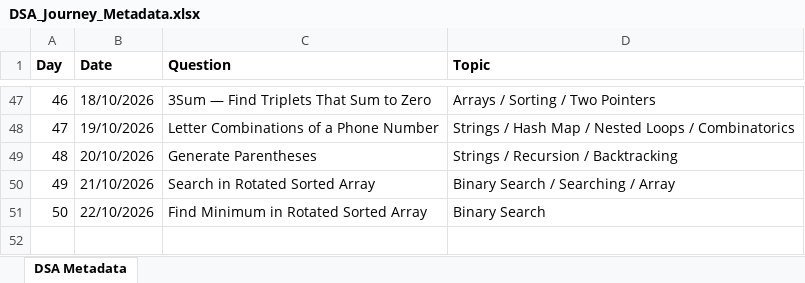
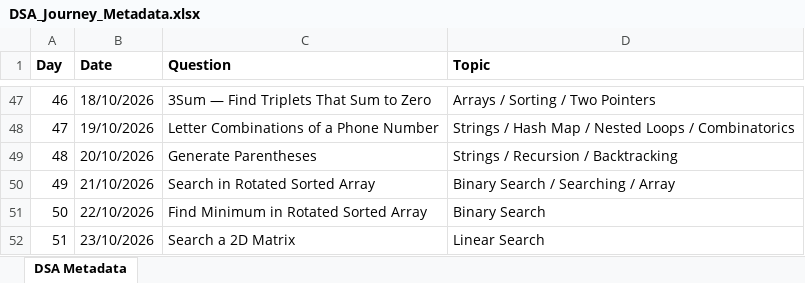
Before and after one commit to ajinkyashinde818/DSA-Journey, an Excel workbook: DSA_Journey_Metadata.xlsx, sheet DSA Metadata, drawn as a sheet; only a part is shown, gaps mark what is left out; values as stored, in another font and other column widths than the file's, no borders; the diff names each change by its address in the sheet, - before the commit and + after, or states it on an @@ line.

```diff
--- a/DSA_Journey_Metadata.xlsx (sheet DSA Metadata)
+++ b/DSA_Journey_Metadata.xlsx (sheet DSA Metadata)
+row 52: 51 | 23/10/2026 | Search a 2D Matrix | Linear Search
```
Also changed, not shown: 1 other file.
